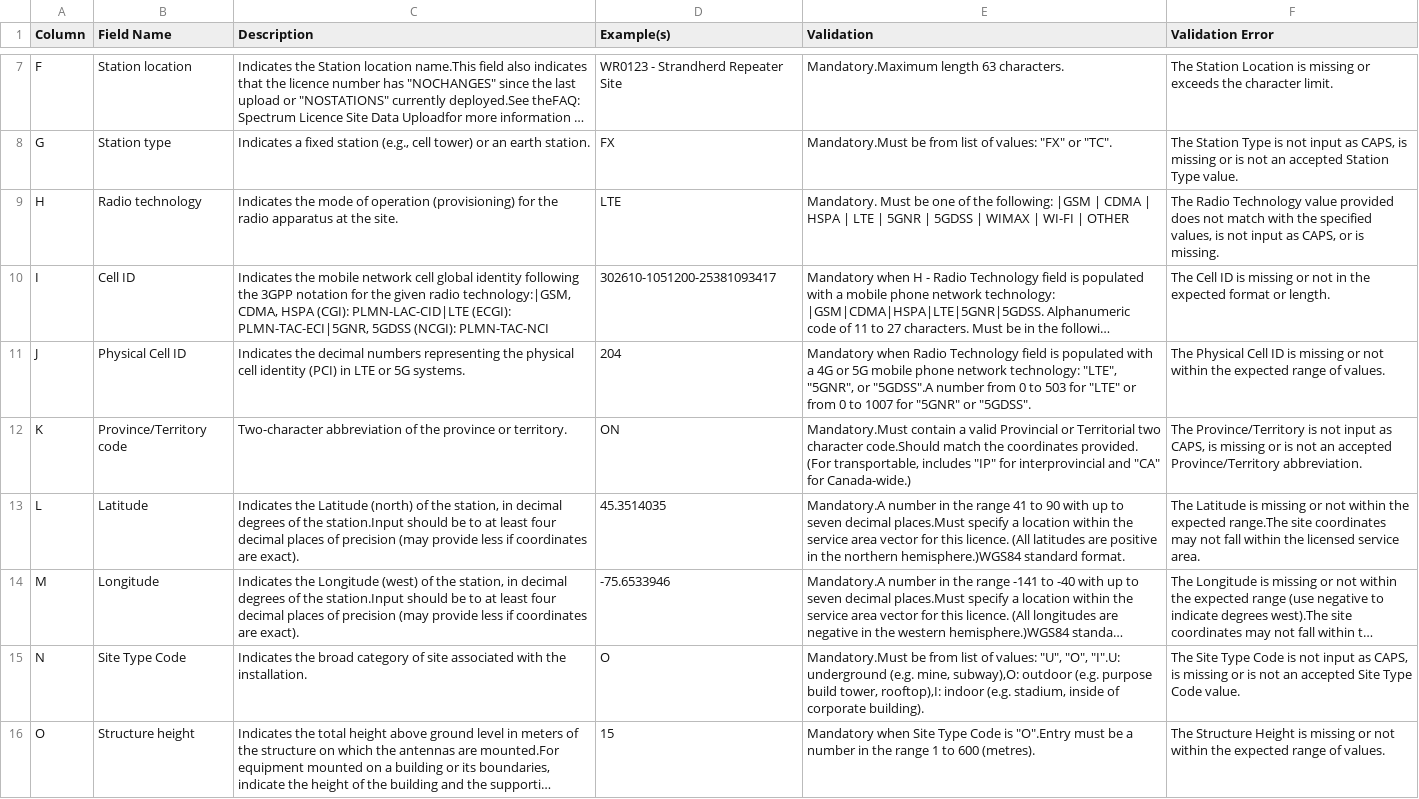
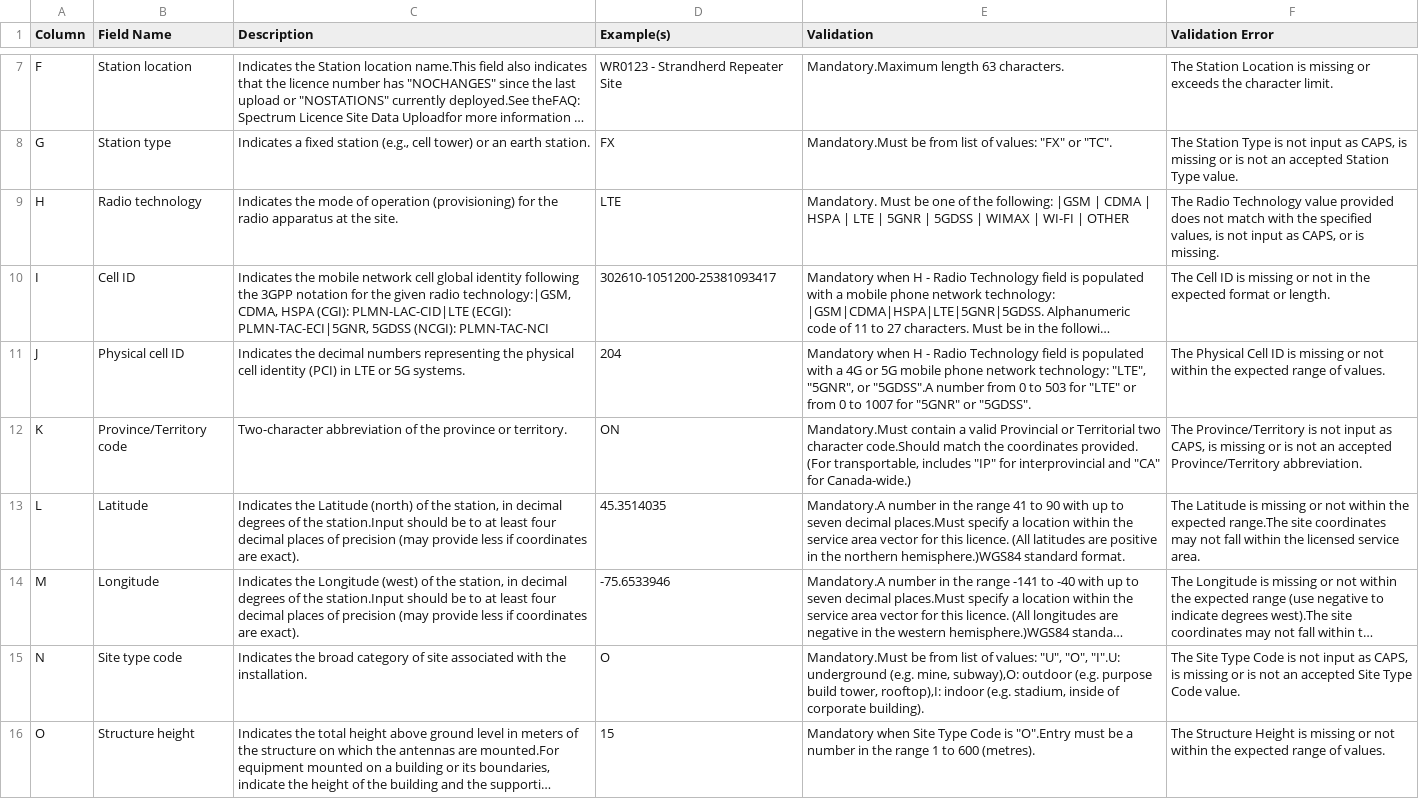
Before and after one commit to guerrera1/SDUH, a CSV file: spectrum_licence_data.csv, drawn as a sheet; only a part is shown, gaps mark what is left out; long unchanged cells end in …; the diff covers the shown part only; the diff names each change by its address in the sheet, - before the commit and + after, or states it on an @@ line.

Commit message:
Added function to read csv data to turn titles into links

```diff
--- a/spectrum_licence_data.csv
+++ b/spectrum_licence_data.csv
-B11 (Field Name): Physical Cell ID
+B11 (Field Name): Physical cell ID
-E11 (Validation): Mandatory when Radio Technology…
+E11 (Validation): Mandatory when H - Radio Technology…
-B15 (Field Name): Site Type Code
+B15 (Field Name): Site type code
```
Also changed, not shown: 4 edited cells elsewhere in this file, 1 other file.
